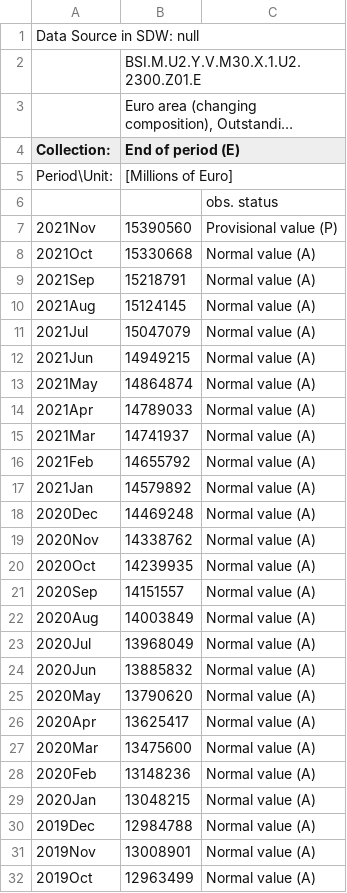
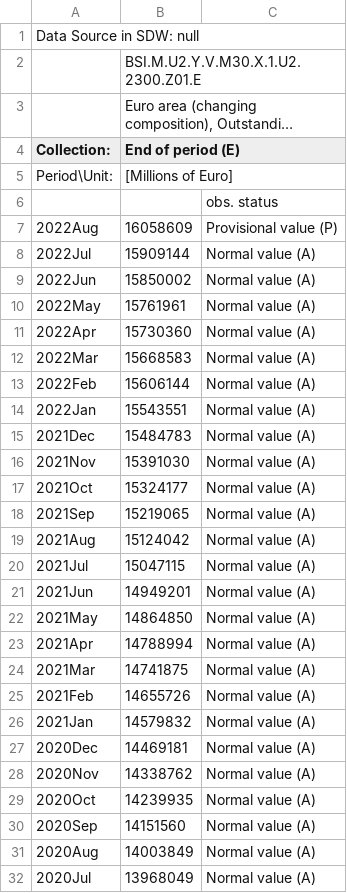
Before and after one commit to Hugo-Trentesaux/UNL_euro, a CSV file: data/BSI.M.U2.Y.V.M30.X.1.U2.2300.Z01.E.csv, drawn as a sheet; only a part is shown; the shorter side is filled out with more unchanged rows; long unchanged cells end in …; the diff covers the shown part only.

```diff
--- a/data/BSI.M.U2.Y.V.M30.X.1.U2.2300.Z01.E.csv
+++ b/data/BSI.M.U2.Y.V.M30.X.1.U2.2300.Z01.E.csv
@@ -6,17 +6,26 @@ Period\Unit:,[Millions of Euro]
 ,,obs. status
-2021Nov,15390560,Provisional value (P)
-2021Oct,15330668,Normal value (A)
-2021Sep,15218791,Normal value (A)
-2021Aug,15124145,Normal value (A)
-2021Jul,15047079,Normal value (A)
-2021Jun,14949215,Normal value (A)
-2021May,14864874,Normal value (A)
-2021Apr,14789033,Normal value (A)
-2021Mar,14741937,Normal value (A)
-2021Feb,14655792,Normal value (A)
-2021Jan,14579892,Normal value (A)
-2020Dec,14469248,Normal value (A)
+2022Aug,16058609,Provisional value (P)
+2022Jul,15909144,Normal value (A)
+2022Jun,15850002,Normal value (A)
+2022May,15761961,Normal value (A)
+2022Apr,15730360,Normal value (A)
+2022Mar,15668583,Normal value (A)
+2022Feb,15606144,Normal value (A)
+2022Jan,15543551,Normal value (A)
+2021Dec,15484783,Normal value (A)
+2021Nov,15391030,Normal value (A)
+2021Oct,15324177,Normal value (A)
+2021Sep,15219065,Normal value (A)
+2021Aug,15124042,Normal value (A)
+2021Jul,15047115,Normal value (A)
+2021Jun,14949201,Normal value (A)
+2021May,14864850,Normal value (A)
+2021Apr,14788994,Normal value (A)
+2021Mar,14741875,Normal value (A)
+2021Feb,14655726,Normal value (A)
+2021Jan,14579832,Normal value (A)
+2020Dec,14469181,Normal value (A)
 2020Nov,14338762,Normal value (A)
 2020Oct,14239935,Normal value (A)
-2020Sep,14151557,Normal value (A)
+2020Sep,14151560,Normal value (A)
 2020Aug,14003849,Normal value (A)
```
Also changed, not shown: 5 edited cells elsewhere in this file, data/BSI.M.U2.Y.V.M10.X.1.U2.2300.Z01.E.csv, data/BSI.M.U2.Y.V.M20.X.1.U2.2300.Z01.E.csv, 9 other files.
